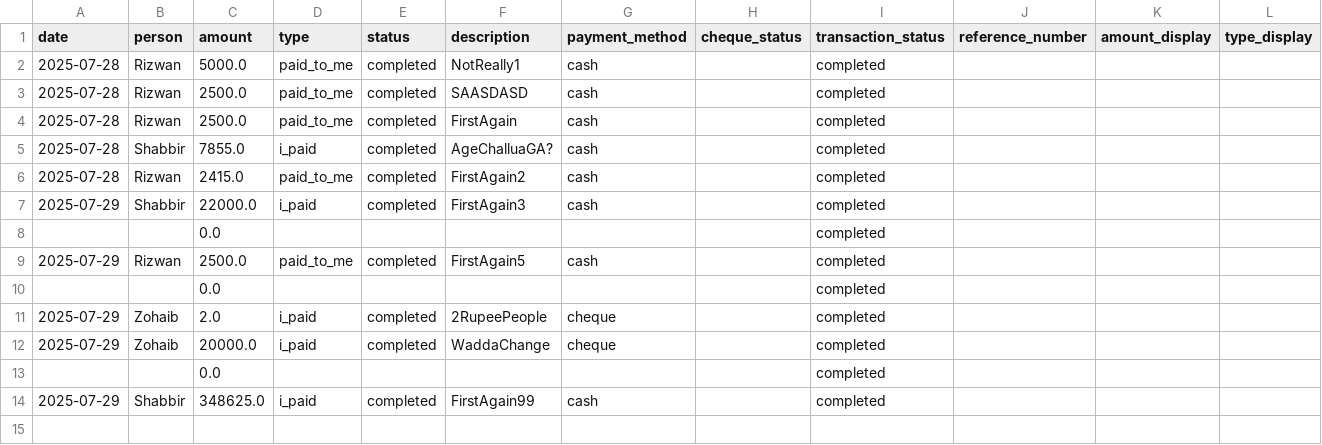
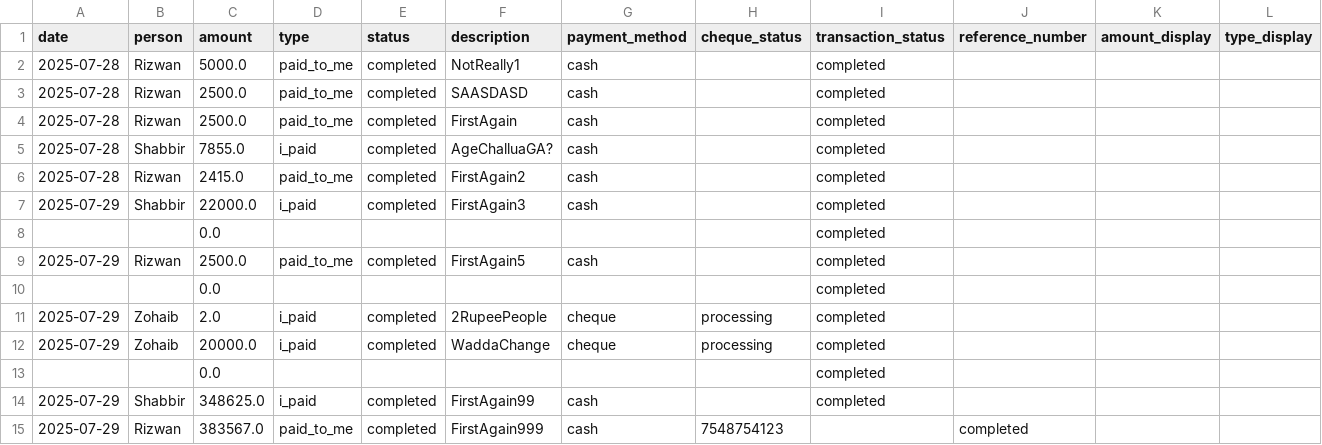
Before and after one commit to Atonomous/payments-summary, a CSV file: payments.csv, drawn as a sheet; only a part is shown; rows hold the shown columns only; the diff names each change by its address in the sheet, - before the commit and + after, or states it on an @@ line.

Commit message:
Automated update: payment records

```diff
--- a/payments.csv
+++ b/payments.csv
-H11:H12 (cheque_status): (empty)
+H11:H12 (cheque_status): processing
+row 15: 2025-07-29 | Rizwan | 383567.0 | paid_to_me | completed | FirstAgain999 | cash | 7548754123 |  | completed
```
Also changed, not shown: 2 other files.
